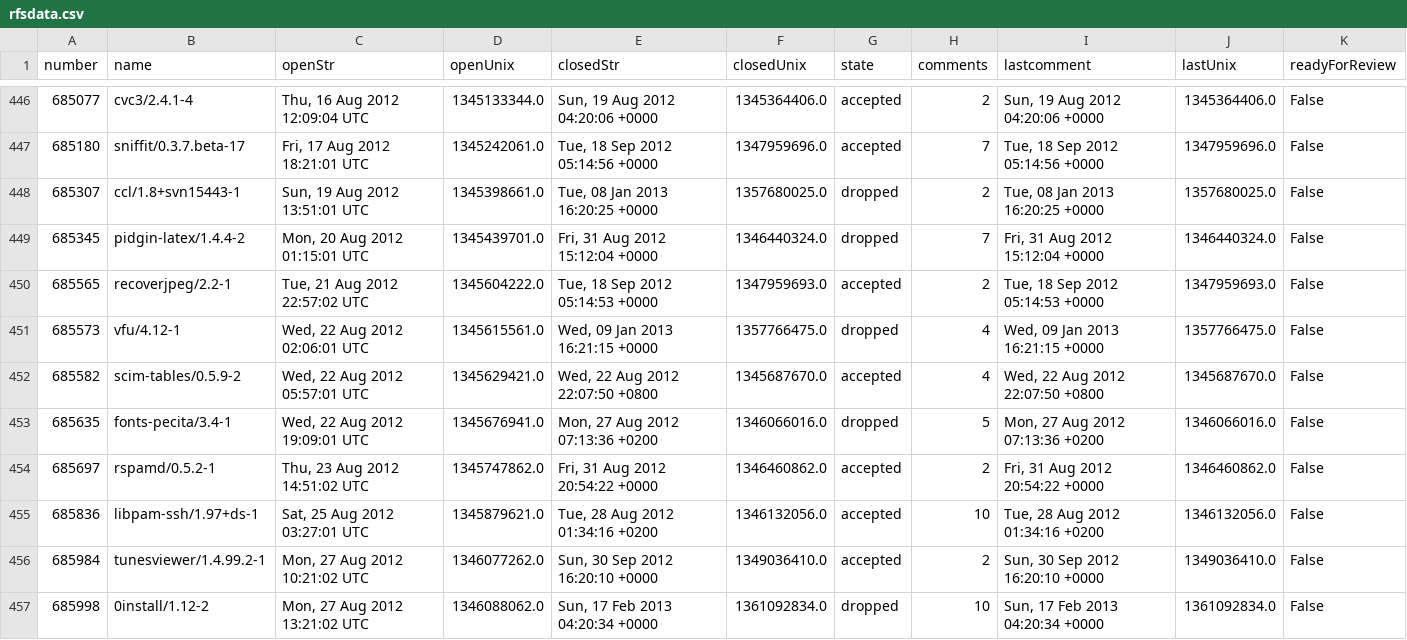
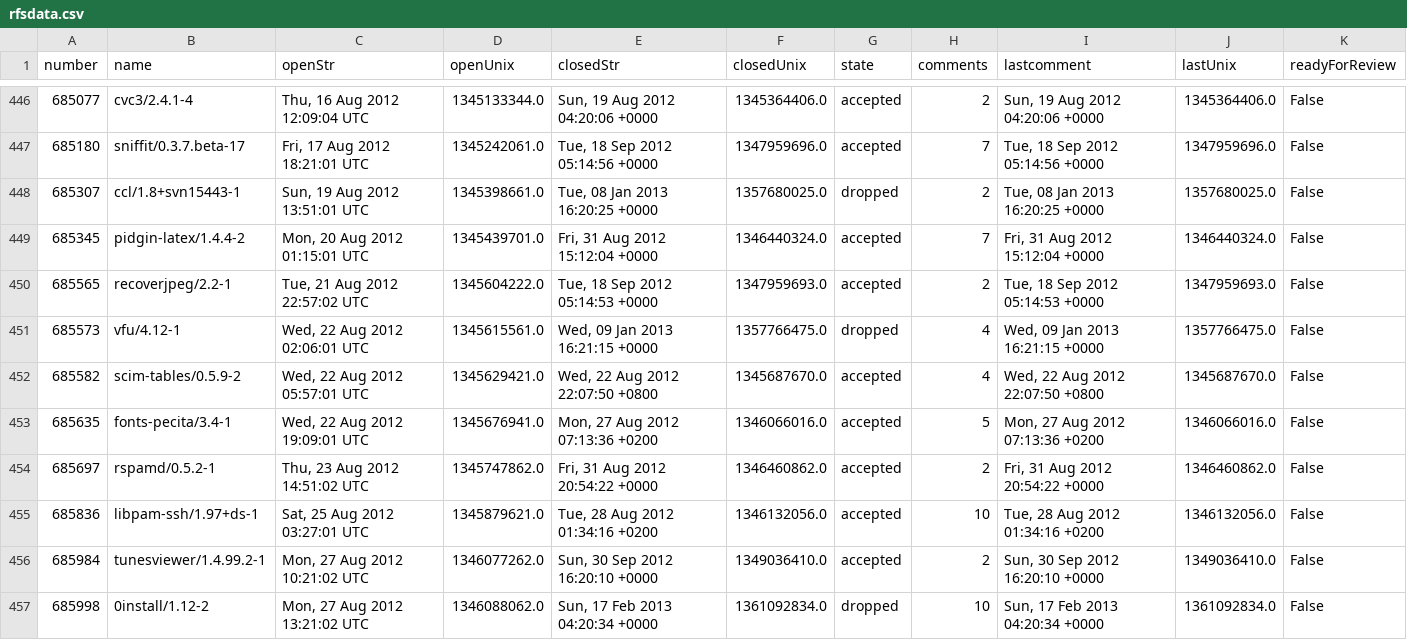
Before and after one commit to davesteele/debian-rfs-stats, a CSV file: data/rfsdata.csv, drawn as a sheet; only a part is shown, gaps mark what is left out; the diff covers the shown part only.

Commit message:
Update data representing better 'dropped' assessment.
Based on guessing if the version is represented by an entry
in 'Packages' in the sid main repo.

```diff
--- a/data/rfsdata.csv
+++ b/data/rfsdata.csv
@@ -448,3 +448,3 @@ number, name, openStr, openUnix, closedStr, closedUnix, state, comments, lastcom
 "685307", "ccl/1.8+svn15443-1", "Sun, 19 Aug 2012 13:51:01 UTC", "1345398661.0", "Tue, 08 Jan 2013 16:20:25 +0000", "1357680025.0", "dropped", "2", "Tue, 08 Jan 2013 16:20:25 +0000", "1357680025.0", "False"
-"685345", "pidgin-latex/1.4.4-2", "Mon, 20 Aug 2012 01:15:01 UTC", "1345439701.0", "Fri, 31 Aug 2012 15:12:04 +0000", "1346440324.0", "dropped", "7", "Fri, 31 Aug 2012 15:12:04 +0000", "1346440324.0", "False"
+"685345", "pidgin-latex/1.4.4-2", "Mon, 20 Aug 2012 01:15:01 UTC", "1345439701.0", "Fri, 31 Aug 2012 15:12:04 +0000", "1346440324.0", "accepted", "7", "Fri, 31 Aug 2012 15:12:04 +0000", "1346440324.0", "False"
 "685565", "recoverjpeg/2.2-1", "Tue, 21 Aug 2012 22:57:02 UTC", "1345604222.0", "Tue, 18 Sep 2012 05:14:53 +0000", "1347959693.0", "accepted", "2", "Tue, 18 Sep 2012 05:14:53 +0000", "1347959693.0", "False"
@@ -452,3 +452,3 @@ number, name, openStr, openUnix, closedStr, closedUnix, state, comments, lastcom
 "685582", "scim-tables/0.5.9-2", "Wed, 22 Aug 2012 05:57:01 UTC", "1345629421.0", "Wed, 22 Aug 2012 22:07:50 +0800", "1345687670.0", "accepted", "4", "Wed, 22 Aug 2012 22:07:50 +0800", "1345687670.0", "False"
-"685635", "fonts-pecita/3.4-1", "Wed, 22 Aug 2012 19:09:01 UTC", "1345676941.0", "Mon, 27 Aug 2012 07:13:36 +0200", "1346066016.0", "dropped", "5", "Mon, 27 Aug 2012 07:13:36 +0200", "1346066016.0", "False"
+"685635", "fonts-pecita/3.4-1", "Wed, 22 Aug 2012 19:09:01 UTC", "1345676941.0", "Mon, 27 Aug 2012 07:13:36 +0200", "1346066016.0", "accepted", "5", "Mon, 27 Aug 2012 07:13:36 +0200", "1346066016.0", "False"
 "685697", "rspamd/0.5.2-1", "Thu, 23 Aug 2012 14:51:02 UTC", "1345747862.0", "Fri, 31 Aug 2012 20:54:22 +0000", "1346460862.0", "accepted", "2", "Fri, 31 Aug 2012 20:54:22 +0000", "1346460862.0", "False"
```
Also changed, not shown: 4 added rows and 59 edited cells elsewhere in this file, data/datestats.csv, 2 other files.
